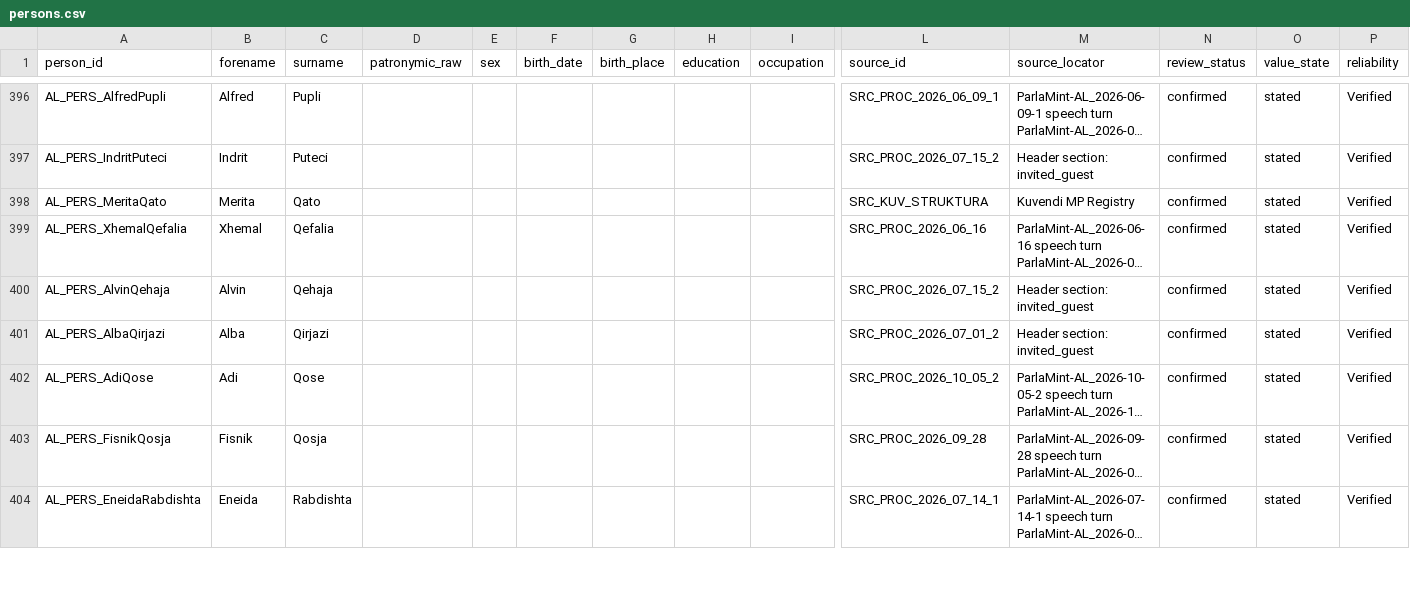
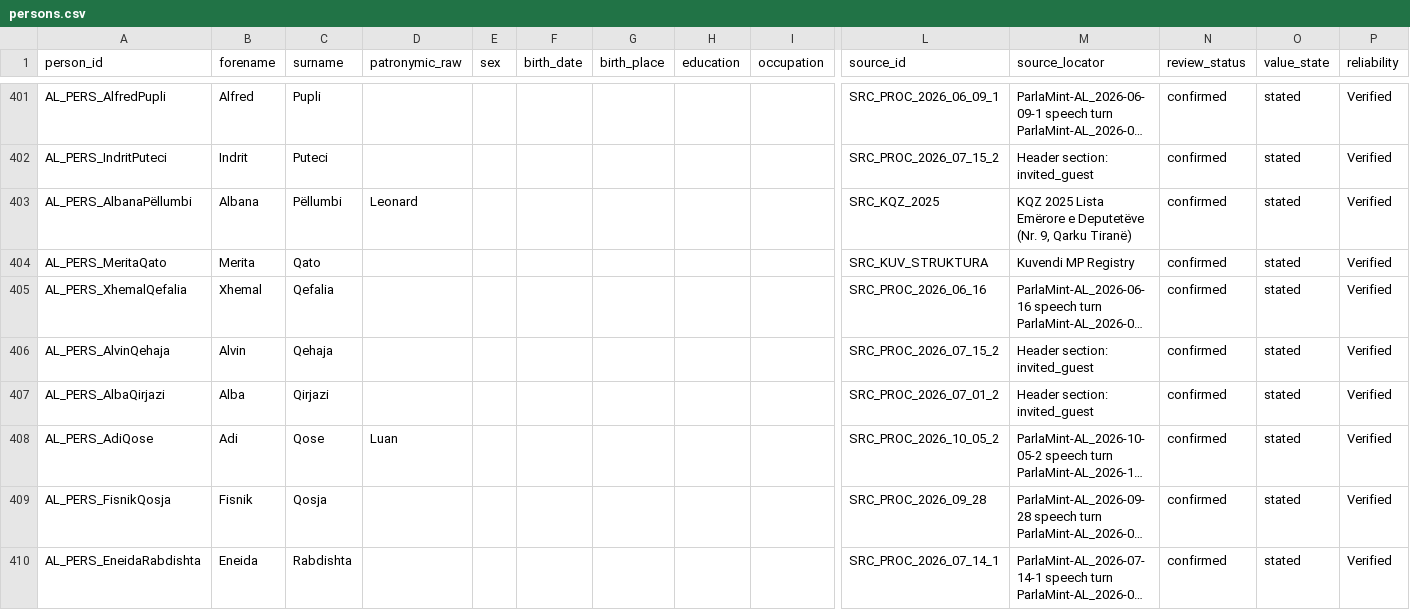
Before and after one commit to ecane2000/Parlamint-al, a CSV file: metadata/persons.csv, drawn as a sheet; only a part is shown, gaps mark what is left out; long unchanged cells end in …; addresses are those after the commit; rows hold the shown columns only; the diff covers the shown part only; the diff names each change by its address in the sheet, - before the commit and + after, or states it on an @@ line.

```diff
--- a/metadata/persons.csv
+++ b/metadata/persons.csv
+row 403: AL_PERS_AlbanaPëllumbi | Albana | Pëllumbi | Leonard |  |  |  |  |  | SRC_KQZ_2025 | KQZ 2025 Lista Emërore e Deputetëve (Nr. 9, Qarku Tiranë) | confirmed | stated | Verified
-D408 (patronymic_raw): (empty)
+D408 (patronymic_raw): Luan
```
Also changed, not shown: 6 added rows and 132 edited cells elsewhere in this file, metadata/orgs.csv, metadata/review_queue.csv, 15 other files.
